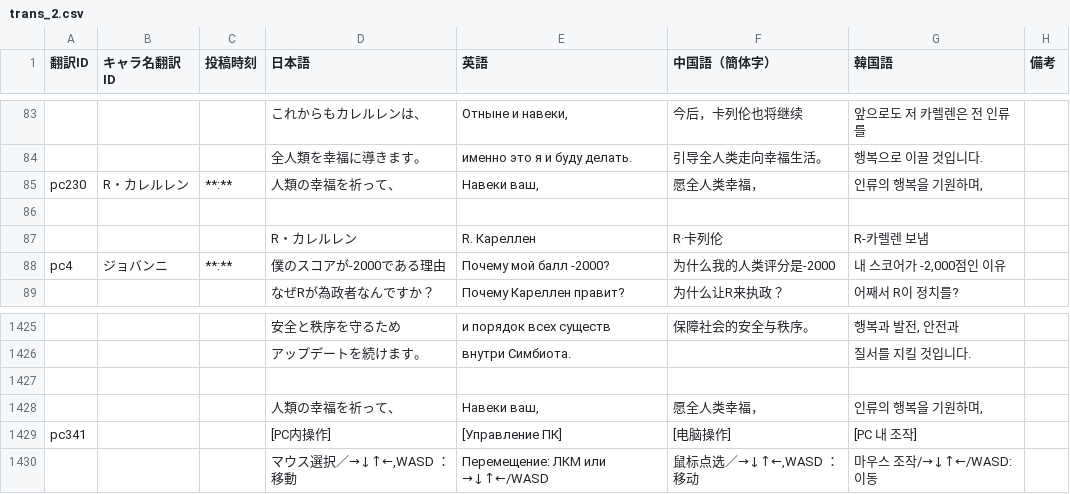
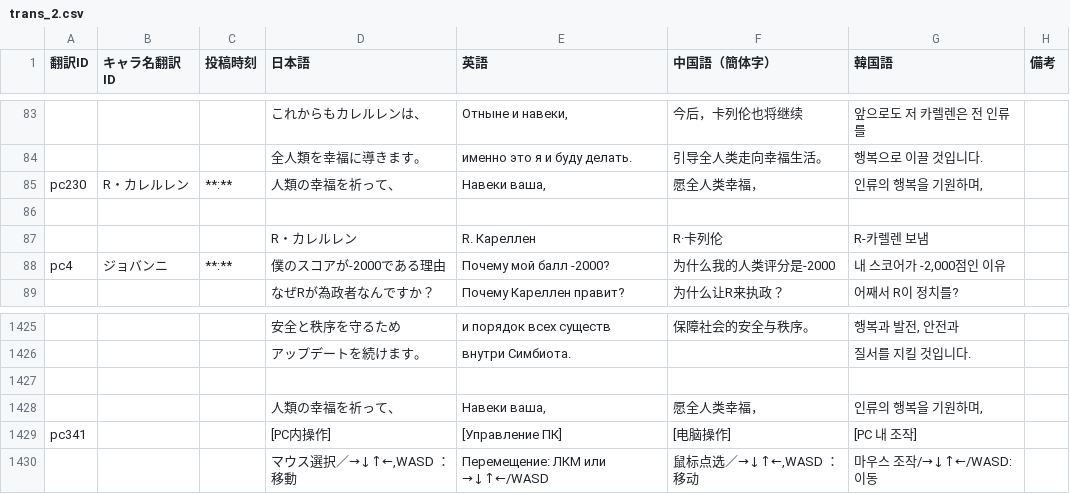
Before and after one commit to MrShitFox/BoyhoodsEndBySHTeam, a CSV file: _database/trans_2.csv, drawn as a sheet; only a part is shown, gaps mark what is left out; the diff names each change by its address in the sheet, - before the commit and + after, or states it on an @@ line.

```diff
--- a/_database/trans_2.csv
+++ b/_database/trans_2.csv
-E85 (英語): Навеки ваш,
+E85 (英語): Навеки ваша,
-E1428 (英語): Навеки ваш,
+E1428 (英語): Навеки ваша,
```
Also changed, not shown: _database/trans_1.csv, _database/trans_4.csv, 2 other files.
